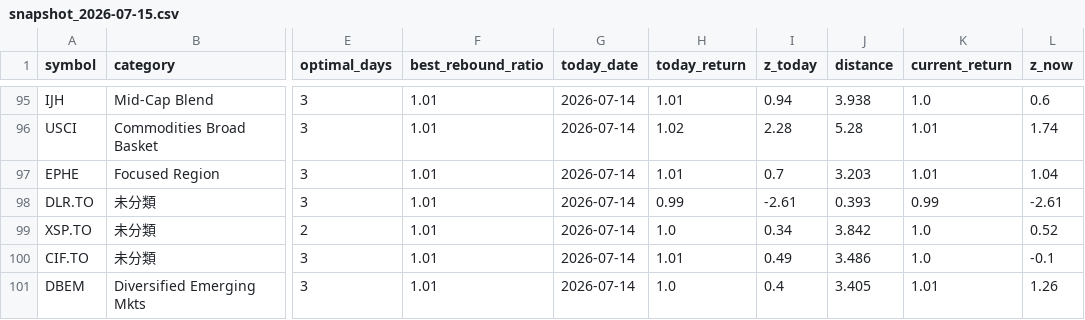
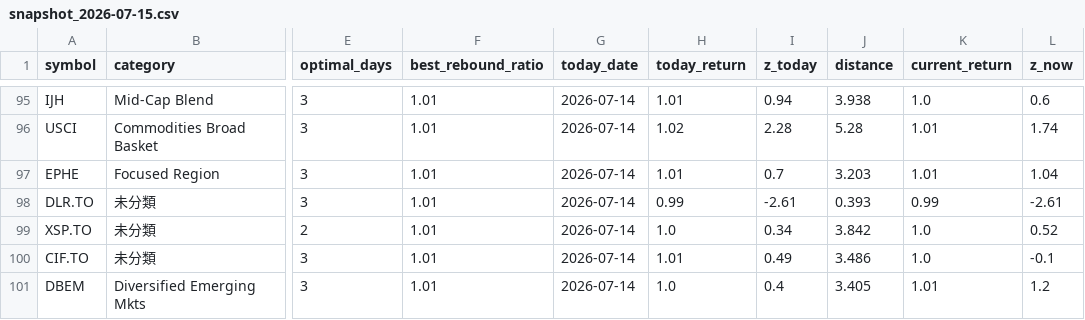
Before and after one commit to flyincloud2001/Rebound_Stock_Selection_Model, a CSV file: data/snapshot_2026-07-15.csv, drawn as a sheet; only a part is shown, gaps mark what is left out; the diff covers the shown part only; the diff names each change by its address in the sheet, - before the commit and + after, or states it on an @@ line.

```diff
--- a/data/snapshot_2026-07-15.csv
+++ b/data/snapshot_2026-07-15.csv
-L101 (z_now): 1.26
+L101 (z_now): 1.2
```
Also changed, not shown: 17 edited cells elsewhere in this file.
